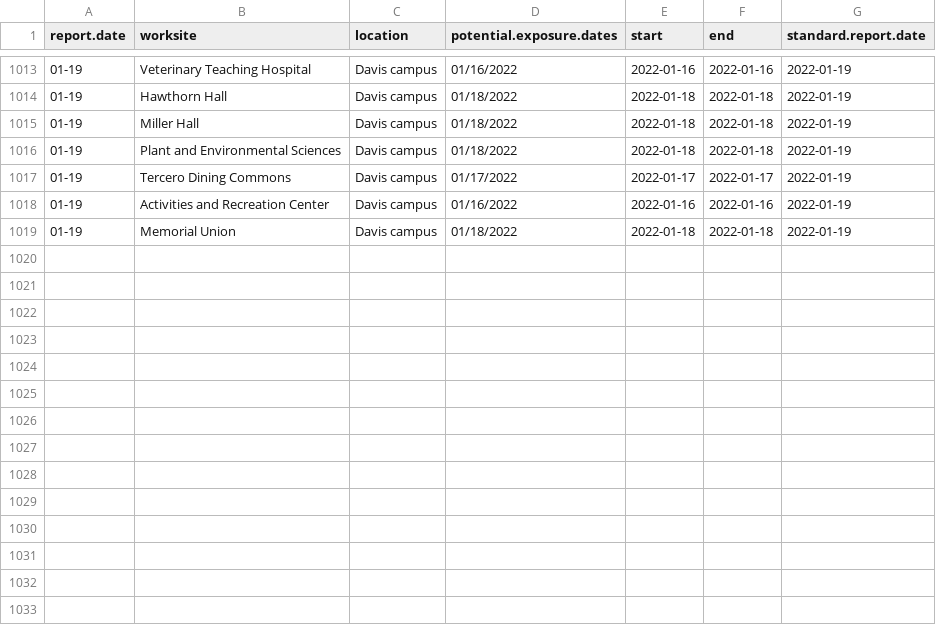
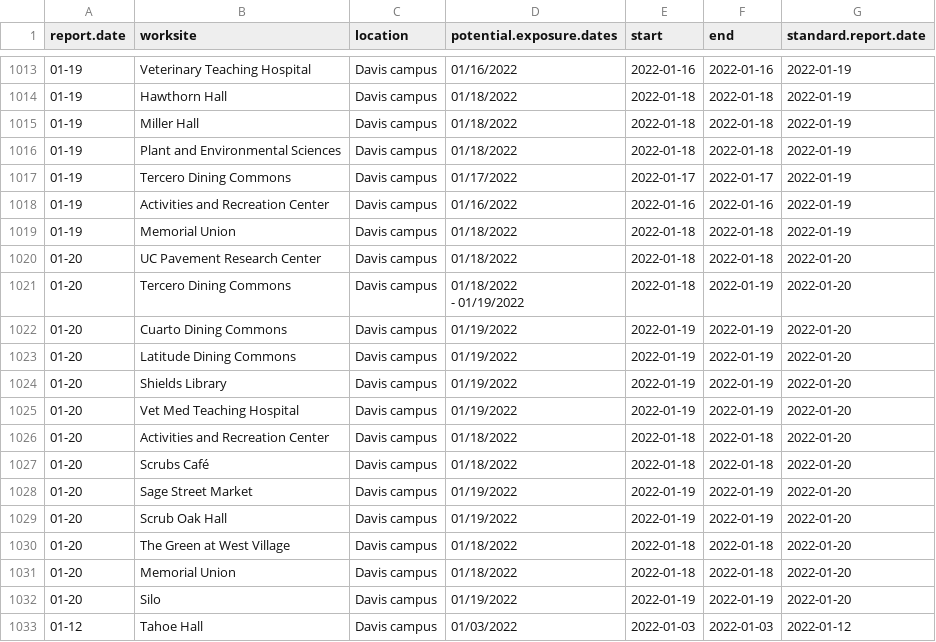
Before and after one commit to datalab-dev/covid_worksite_exposure, a CSV file: data/exposures.csv, drawn as a sheet; only a part is shown, gaps mark what is left out; ↵ is a line break in a cell; the diff names each change by its address in the sheet, - before the commit and + after, or states it on an @@ line.

```diff
--- a/data/exposures.csv
+++ b/data/exposures.csv
+row 1020: 01-20 | UC Pavement Research Center | Davis campus | 01/18/2022 | 2022-01-18 | 2022-01-18 | 2022-01-20
+row 1021: 01-20 | Tercero Dining Commons | Davis campus | 01/18/2022 ↵ - 01/19/2022 | 2022-01-18 | 2022-01-19 | 2022-01-20
+row 1022: 01-20 | Cuarto Dining Commons | Davis campus | 01/19/2022 | 2022-01-19 | 2022-01-19 | 2022-01-20
+row 1023: 01-20 | Latitude Dining Commons | Davis campus | 01/19/2022 | 2022-01-19 | 2022-01-19 | 2022-01-20
+row 1024: 01-20 | Shields Library | Davis campus | 01/19/2022 | 2022-01-19 | 2022-01-19 | 2022-01-20
+row 1025: 01-20 | Vet Med Teaching Hospital | Davis campus | 01/19/2022 | 2022-01-19 | 2022-01-19 | 2022-01-20
+row 1026: 01-20 | Activities and Recreation Center | Davis campus | 01/18/2022 | 2022-01-18 | 2022-01-18 | 2022-01-20
+row 1027: 01-20 | Scrubs Café | Davis campus | 01/18/2022 | 2022-01-18 | 2022-01-18 | 2022-01-20
+row 1028: 01-20 | Sage Street Market | Davis campus | 01/19/2022 | 2022-01-19 | 2022-01-19 | 2022-01-20
+row 1029: 01-20 | Scrub Oak Hall | Davis campus | 01/19/2022 | 2022-01-19 | 2022-01-19 | 2022-01-20
+row 1030: 01-20 | The Green at West Village | Davis campus | 01/18/2022 | 2022-01-18 | 2022-01-18 | 2022-01-20
+row 1031: 01-20 | Memorial Union | Davis campus | 01/18/2022 | 2022-01-18 | 2022-01-18 | 2022-01-20
+row 1032: 01-20 | Silo | Davis campus | 01/19/2022 | 2022-01-19 | 2022-01-19 | 2022-01-20
+row 1033: 01-12 | Tahoe Hall | Davis campus | 01/03/2022 | 2022-01-03 | 2022-01-03 | 2022-01-12
```
Also changed, not shown: data/unmatched_buildings.csv, 2 other files.
